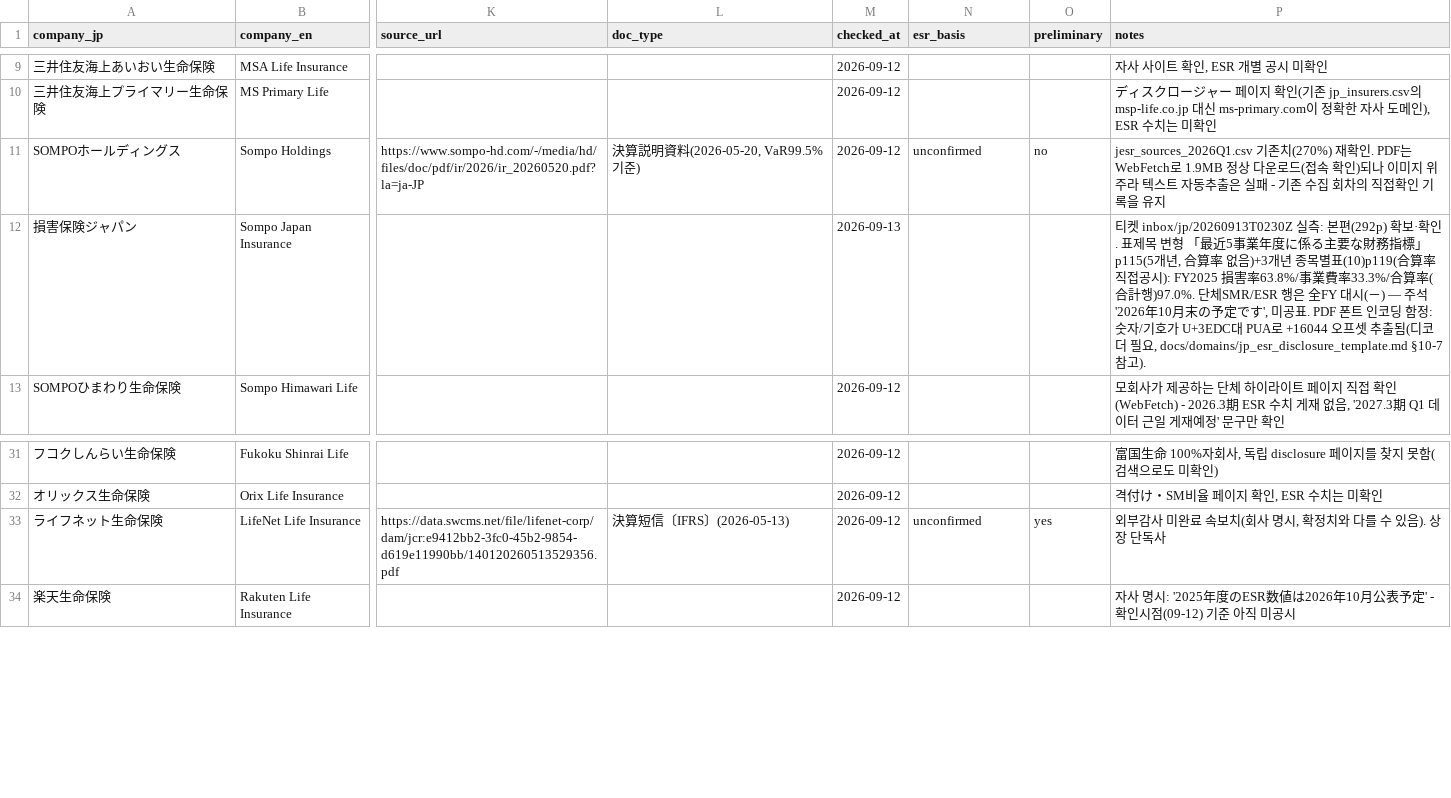
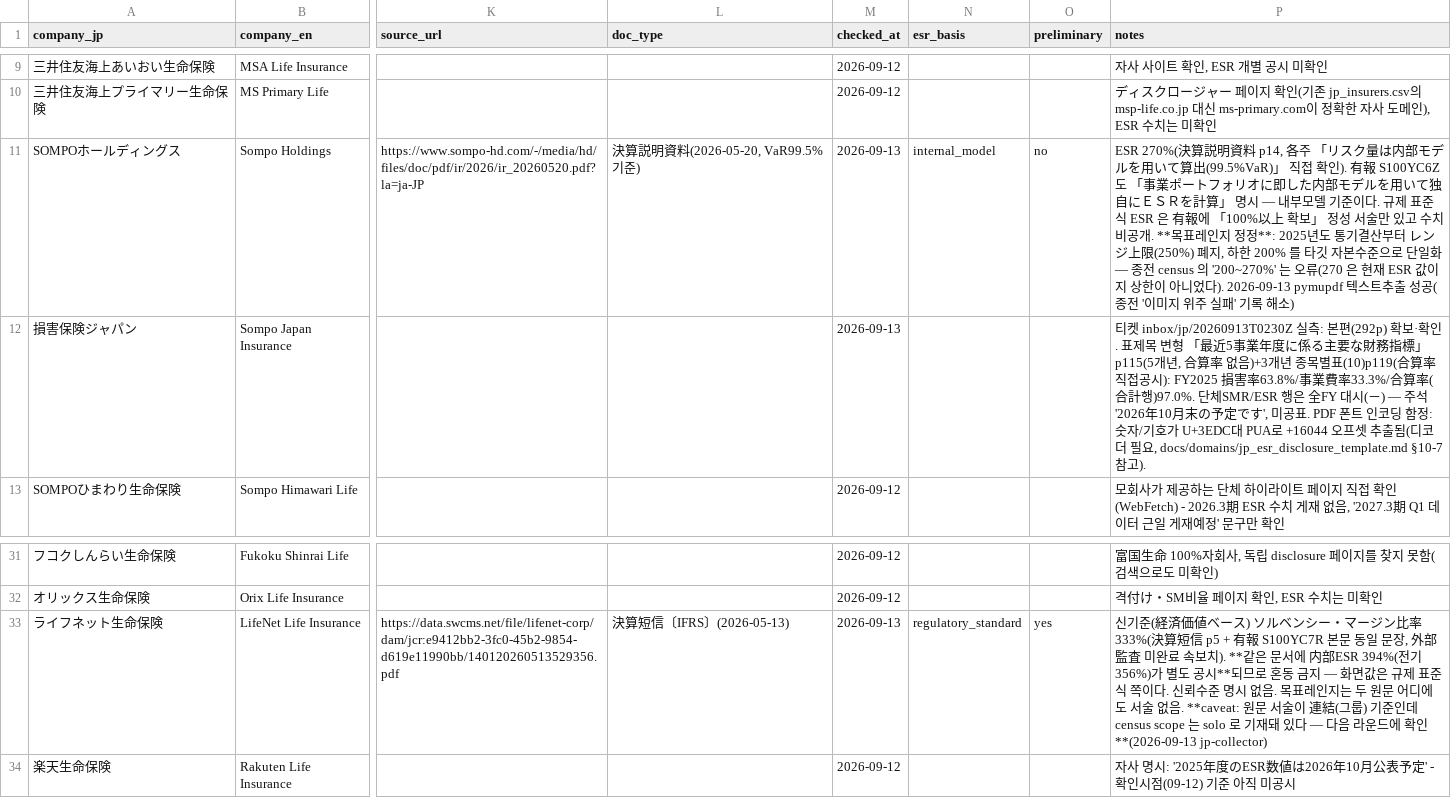
Before and after one commit to solvencyk/insurequant, a CSV file: J-ESR/fy2025_esr_census_20260912.csv, drawn as a sheet; only a part is shown, gaps mark what is left out; the diff names each change by its address in the sheet, - before the commit and + after, or states it on an @@ line.

```diff
--- a/J-ESR/fy2025_esr_census_20260912.csv
+++ b/J-ESR/fy2025_esr_census_20260912.csv
-M11 (checked_at): 2026-09-12
+M11 (checked_at): 2026-09-13
-N11 (esr_basis): unconfirmed
+N11 (esr_basis): internal_model
-P11 (notes): jesr_sources_2026Q1.csv 기존치(270%) 재확인. PDF는 WebFetch로 1.9MB 정상 다운로드(접속 확인)되나 이미지 위주라 텍스트 자동추출은 실패 - 기존 수집 회차의 직접확인 기록을 유지
+P11 (notes): ESR 270%(決算説明資料 p14, 各주 「リスク量は内部モデルを用いて算出(99.5%VaR)」 직접 확인). 有報 S100YC6Z 도 「事業ポートフォリオに即した内部モデルを用いて独自にＥＳＲを計算」 명시 — 내부모델 기준이다. 규제 표준식 ESR 은 有報에 「100%以上 확보」 정성 서술만 있고 수치 비공개. **목표레인지 정정**: 2025년도 통기결산부터 レンジ上限(250%) 폐지, 하한 200% 를 타깃 자본수준으로 단일화 — 종전 census 의 '200~270%' 는 오류(270 은 현재 ESR 값이지 상한이 아니었다). 2026-09-13 pymupdf 텍스트추출 성공(종전 '이미지 위주 실패' 기록 해소)
-M33 (checked_at): 2026-09-12
+M33 (checked_at): 2026-09-13
-N33 (esr_basis): unconfirmed
+N33 (esr_basis): regulatory_standard
-P33 (notes): 외부감사 미완료 속보치(회사 명시, 확정치와 다를 수 있음). 상장 단독사
+P33 (notes): 신기준(経済価値ベース) ソルベンシー・マージン比率 333%(決算短信 p5 + 有報 S100YC7R 본문 동일 문장, 外部監査 미완료 속보치). **같은 문서에 内部ESR 394%(전기 356%)가 별도 공시**되므로 혼동 금지 — 화면값은 규제 표준식 쪽이다. 신뢰수준 명시 없음. 목표레인지는 두 원문 어디에도 서술 없음. **caveat: 원문 서술이 連結(그룹) 기준인데 census scope 는 solo 로 기재돼 있다 — 다음 라운드에 확인**(2026-09-13 jp-collector)
```
Also changed, not shown: 1 other file.
